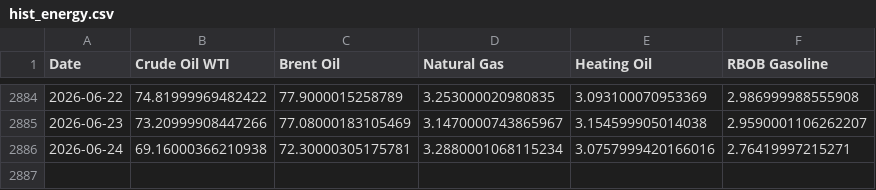
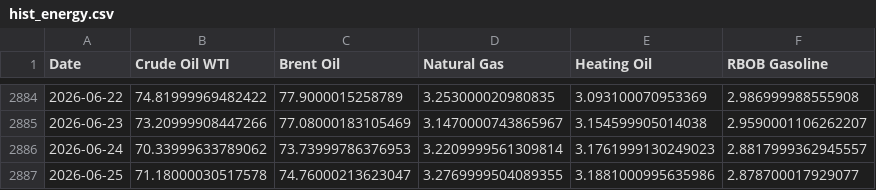
Before and after one commit to dalmeidauriay-ai/cross_market_dashboard, a CSV file: data/processed/hist_energy.csv, drawn as a sheet; only a part is shown, gaps mark what is left out.

```diff
--- a/data/processed/hist_energy.csv
+++ b/data/processed/hist_energy.csv
@@ -2885,2 +2885,3 @@ Date,Crude Oil WTI,Brent Oil,Natural Gas,Heating Oil,RBOB Gasoline
 2026-06-23,73.20999908447266,77.08000183105469,3.1470000743865967,3.154599905014038,2.9590001106262207
-2026-06-24,69.16000366210938,72.30000305175781,3.2880001068115234,3.0757999420166016,2.76419997215271
+2026-06-24,70.33999633789062,73.73999786376953,3.2209999561309814,3.1761999130249023,2.8817999362945557
+2026-06-25,71.18000030517578,74.76000213623047,3.2769999504089355,3.1881000995635986,2.878700017929077
```
Also changed, not shown: data/processed/futures_curves/curve_crude_oil.csv, data/processed/hist_agriculture.csv, 24 other files.
